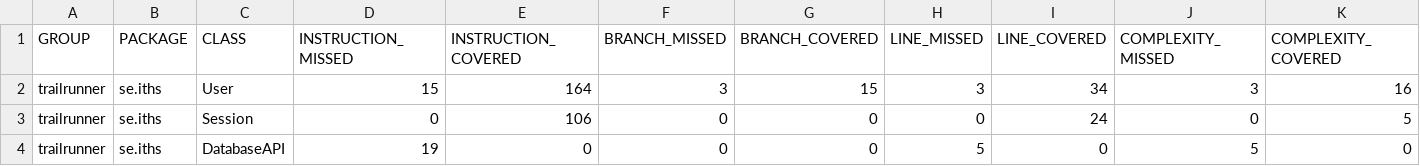
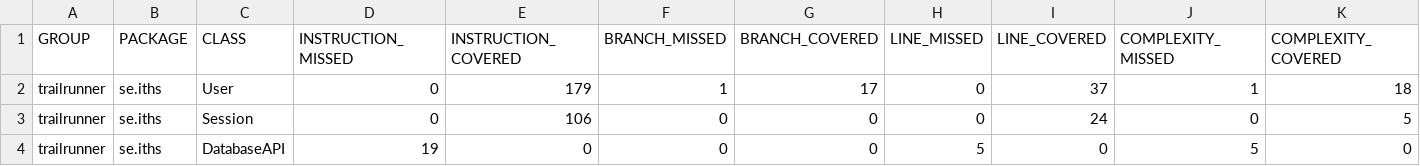
Before and after one commit to Samra-iths/TrailRunner_jenkins, a CSV file: target/site/jacoco/jacoco.csv, drawn as a sheet; only a part is shown; the diff names each change by its address in the sheet, - before the commit and + after, or states it on an @@ line.

```diff
--- a/target/site/jacoco/jacoco.csv
+++ b/target/site/jacoco/jacoco.csv
-D2 (INSTRUCTION_MISSED): 15
+D2 (INSTRUCTION_MISSED): 0
-E2 (INSTRUCTION_COVERED): 164
+E2 (INSTRUCTION_COVERED): 179
-F2 (BRANCH_MISSED): 3
+F2 (BRANCH_MISSED): 1
-G2 (BRANCH_COVERED): 15
+G2 (BRANCH_COVERED): 17
-H2 (LINE_MISSED): 3
+H2 (LINE_MISSED): 0
-I2 (LINE_COVERED): 34
+I2 (LINE_COVERED): 37
-J2 (COMPLEXITY_MISSED): 3
+J2 (COMPLEXITY_MISSED): 1
-K2 (COMPLEXITY_COVERED): 16
+K2 (COMPLEXITY_COVERED): 18
```
Also changed, not shown: 16 other files.
